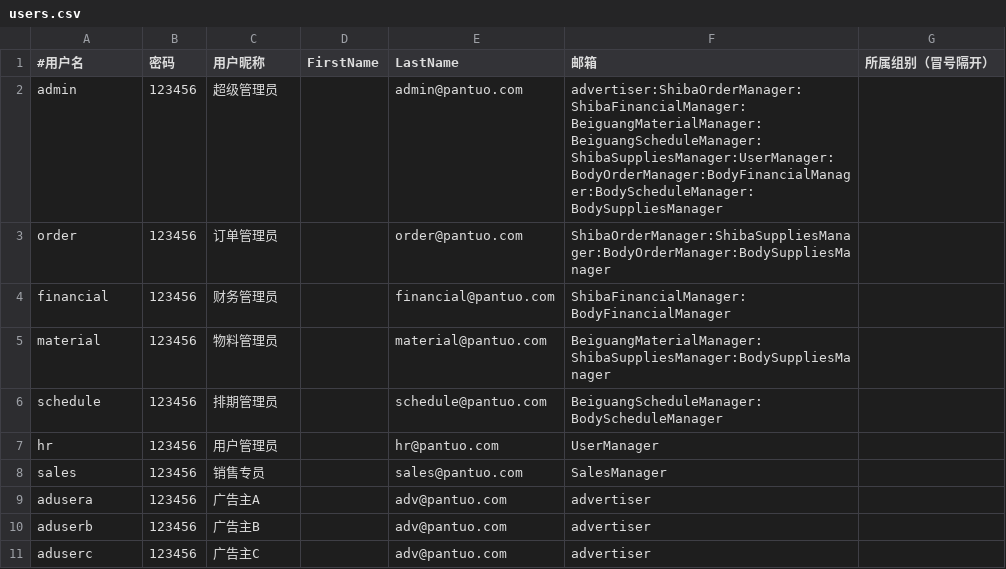
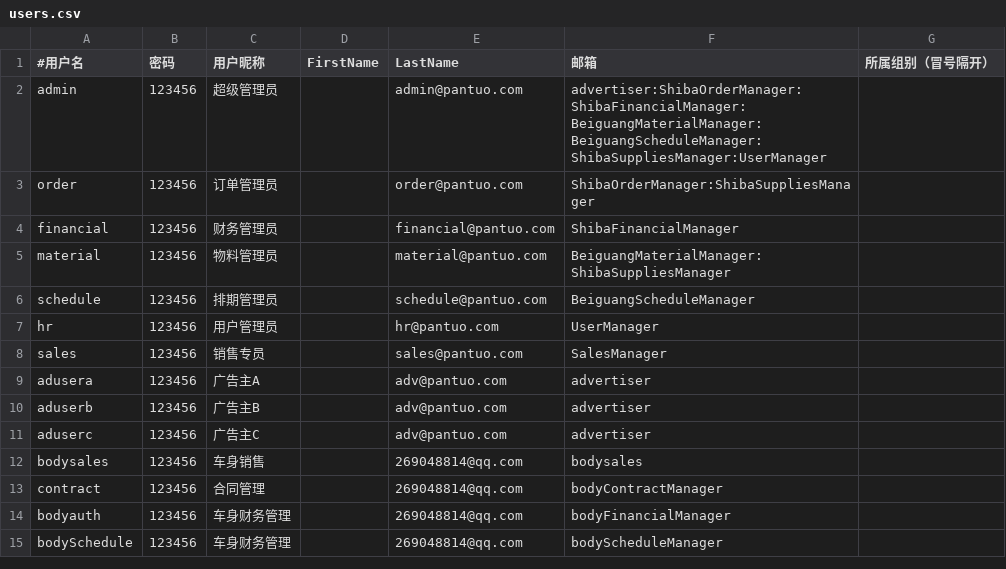
Before and after one commit to iceleeyo/adbus, a CSV file: webapp/src/main/resources/users.csv, drawn as a sheet.

Commit message:
body activiti xml and user

```diff
--- a/webapp/src/main/resources/users.csv
+++ b/webapp/src/main/resources/users.csv
@@ -1,7 +1,7 @@
 #用户名,密码,用户昵称,FirstName,LastName,邮箱,所属组别（冒号隔开）
-admin,123456,超级管理员,,admin@pantuo.com,advertiser:ShibaOrderManager:ShibaFinancialManager:BeiguangMaterialManager:BeiguangScheduleManager:ShibaSuppliesManager:UserManager:BodyOrderManager:BodyFinancialManager:BodyScheduleManager:BodySuppliesManager
-order,123456,订单管理员,,order@pantuo.com,ShibaOrderManager:ShibaSuppliesManager:BodyOrderManager:BodySuppliesManager
-financial,123456,财务管理员,,financial@pantuo.com,ShibaFinancialManager:BodyFinancialManager
-material,123456,物料管理员,,material@pantuo.com,BeiguangMaterialManager:ShibaSuppliesManager:BodySuppliesManager
-schedule,123456,排期管理员,,schedule@pantuo.com,BeiguangScheduleManager:BodyScheduleManager
+admin,123456,超级管理员,,admin@pantuo.com,advertiser:ShibaOrderManager:ShibaFinancialManager:BeiguangMaterialManager:BeiguangScheduleManager:ShibaSuppliesManager:UserManager
+order,123456,订单管理员,,order@pantuo.com,ShibaOrderManager:ShibaSuppliesManager
+financial,123456,财务管理员,,financial@pantuo.com,ShibaFinancialManager
+material,123456,物料管理员,,material@pantuo.com,BeiguangMaterialManager:ShibaSuppliesManager
+schedule,123456,排期管理员,,schedule@pantuo.com,BeiguangScheduleManager
 hr,123456,用户管理员,,hr@pantuo.com,UserManager
@@ -11 +11,5 @@ aduserb,123456,广告主B,,adv@pantuo.com,advertiser
 aduserc,123456,广告主C,,adv@pantuo.com,advertiser
+bodysales,123456,车身销售,,269048814@qq.com,bodysales
+contract,123456,合同管理,,269048814@qq.com,bodyContractManager
+bodyauth,123456,车身财务管理,,269048814@qq.com,bodyFinancialManager
+bodySchedule,123456,车身财务管理,,269048814@qq.com,bodyScheduleManager
```
Also changed, not shown: webapp/src/main/resources/groups.csv, 1 other file.
